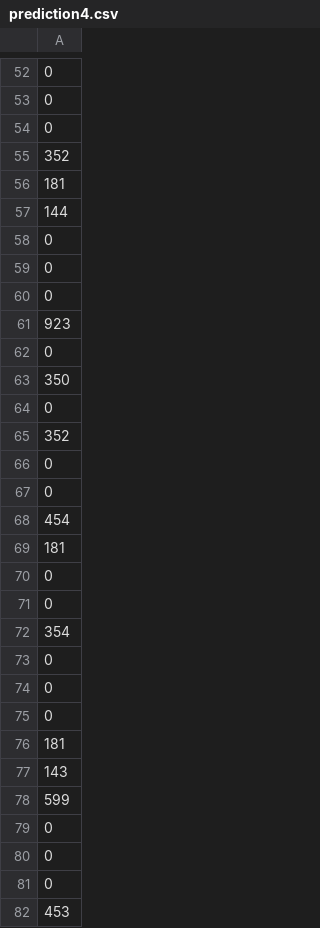
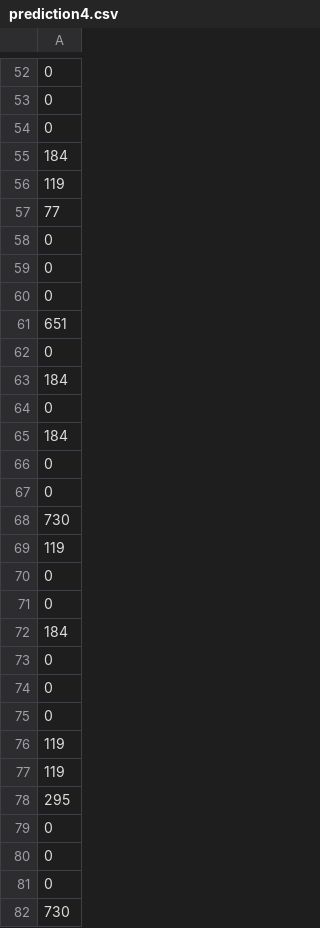
Before and after one commit to prachuryanath/SA-CAIITG, a CSV file: WEEK 6 (Project)/prediction4.csv, drawn as a sheet; only a part is shown, gaps mark what is left out; the diff covers the shown part only; the diff names each change by its address in the sheet, - before the commit and + after, or states it on an @@ line.

```diff
--- a/WEEK 6 (Project)/prediction4.csv
+++ b/WEEK 6 (Project)/prediction4.csv
-A55: 352
+A55: 184
-A56: 181
+A56: 119
-A57: 144
+A57: 77
-A61: 923
+A61: 651
-A63: 350
+A63: 184
-A65: 352
+A65: 184
-A68: 454
+A68: 730
-A69: 181
+A69: 119
-A72: 354
+A72: 184
-A76: 181
+A76: 119
-A77: 143
+A77: 119
-A78: 599
+A78: 295
-A82: 453
+A82: 730
```
Also changed, not shown: 3 added rows, 3 removed rows, 1 moved row and 92 edited cells elsewhere in this file, WEEK 6 (Project)/datetime.csv, 1 other file.
